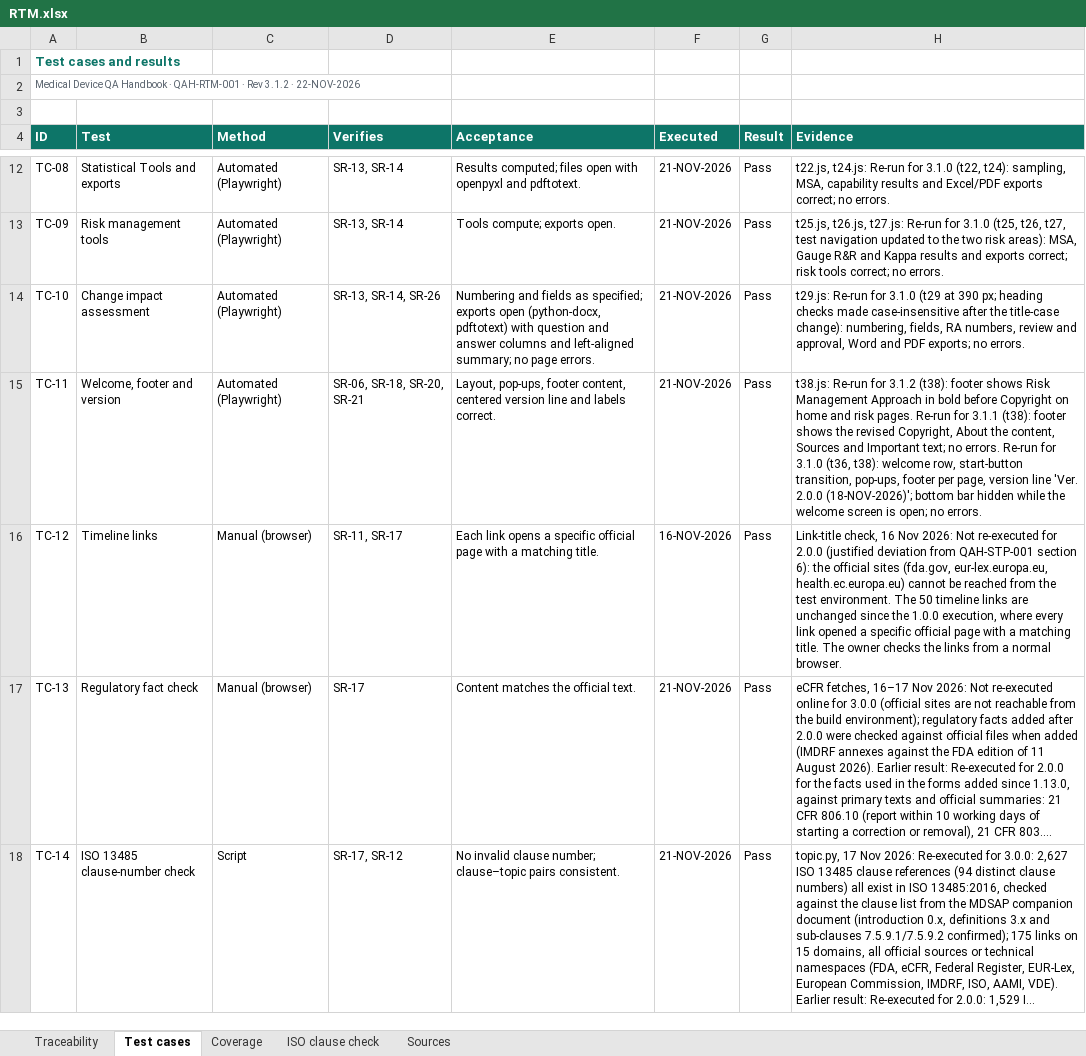
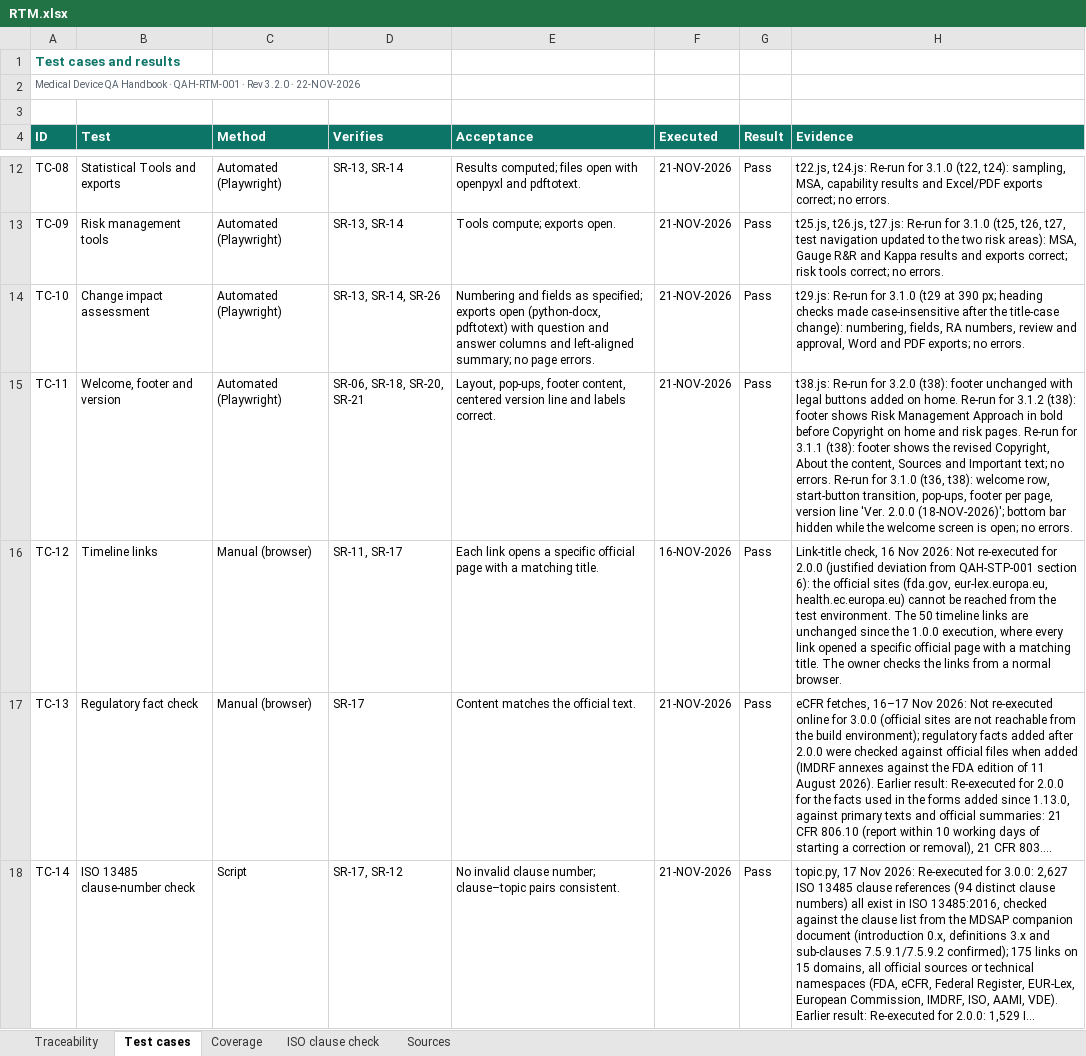
Before and after one commit to artisseri12asaf/qms-refresher, an Excel workbook: vv/RTM.xlsx, sheet Test cases, drawn as a sheet; only a part is shown, gaps mark what is left out; long unchanged cells end in …; values as stored, in another font and other column widths than the file's, no borders; the diff covers the shown part only; the diff names each change by its address in the sheet, - before the commit and + after, or states it on an @@ line.

```diff
--- a/vv/RTM.xlsx (sheet Test cases)
+++ b/vv/RTM.xlsx (sheet Test cases)
-A2 (ID): …· Rev 3.1.2 · 22-NOV-2026
+A2 (ID): …· Rev 3.2.0 · 22-NOV-2026
-H15 (Evidence): …Re-run for 3.1.2 (t38):…
+H15 (Evidence): …Re-run for 3.2.0 (t38): footer unchanged with legal buttons added on home. Re-run for 3.1.2 (t38):…
```
Also changed, not shown: 1 added row and 2 edited cells elsewhere in this sheet, sheet Traceability, sheet Coverage, sheet Sources, sheet ISO clause check, 15 other files.
